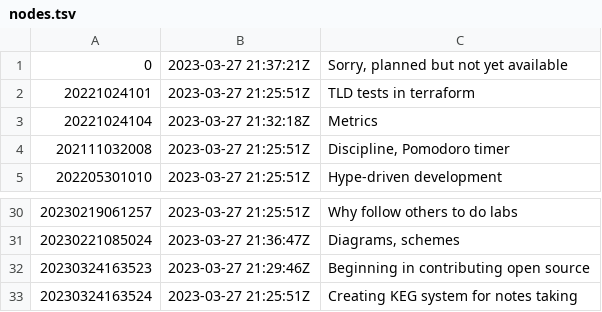
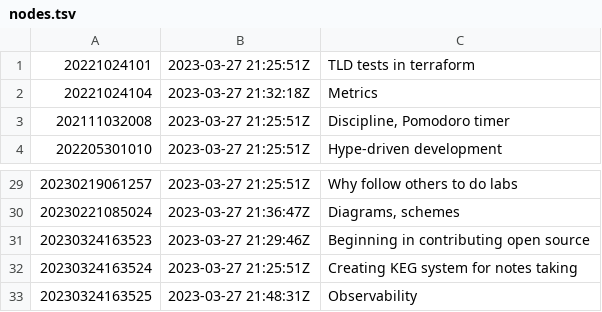
Before and after one commit to AugustasV/zet, a TSV file: dex/nodes.tsv, drawn as a sheet; only a part is shown, gaps mark what is left out.

Commit message:
Observability

```diff
--- a/dex/nodes.tsv
+++ b/dex/nodes.tsv
@@ -1,2 +1 @@
-0	2023-03-27 21:37:21Z	Sorry, planned but not yet available
 20221024101	2023-03-27 21:25:51Z	TLD tests in terraform
@@ -33 +32,2 @@
 20230324163524	2023-03-27 21:25:51Z	Creating KEG system for notes taking
+20230324163525	2023-03-27 21:48:31Z	Observability
```
Also changed, not shown: 7 other files.
